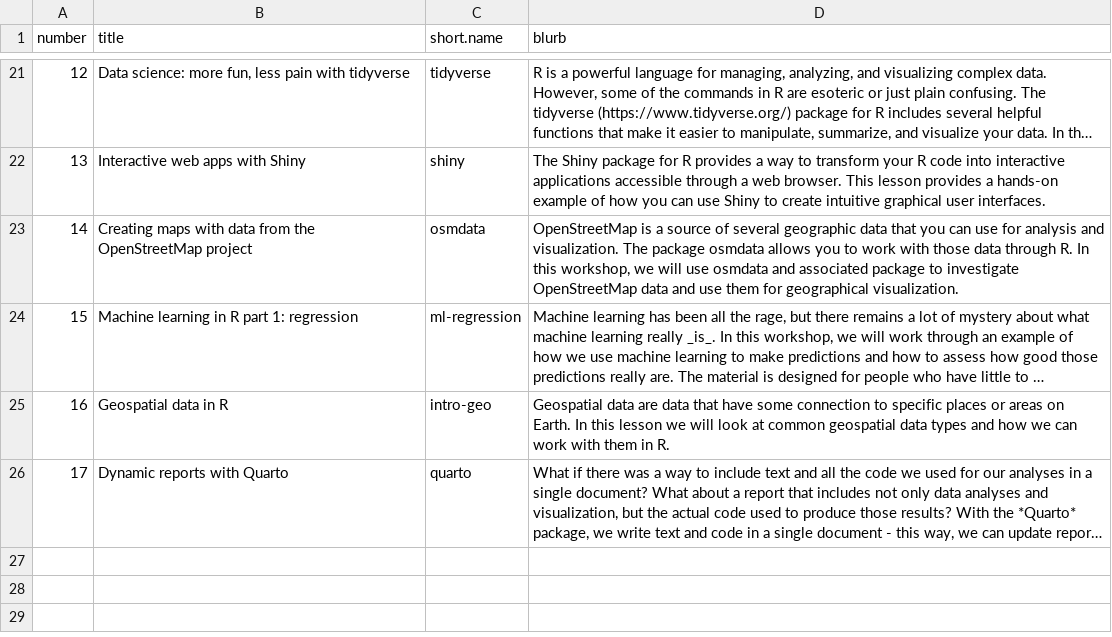
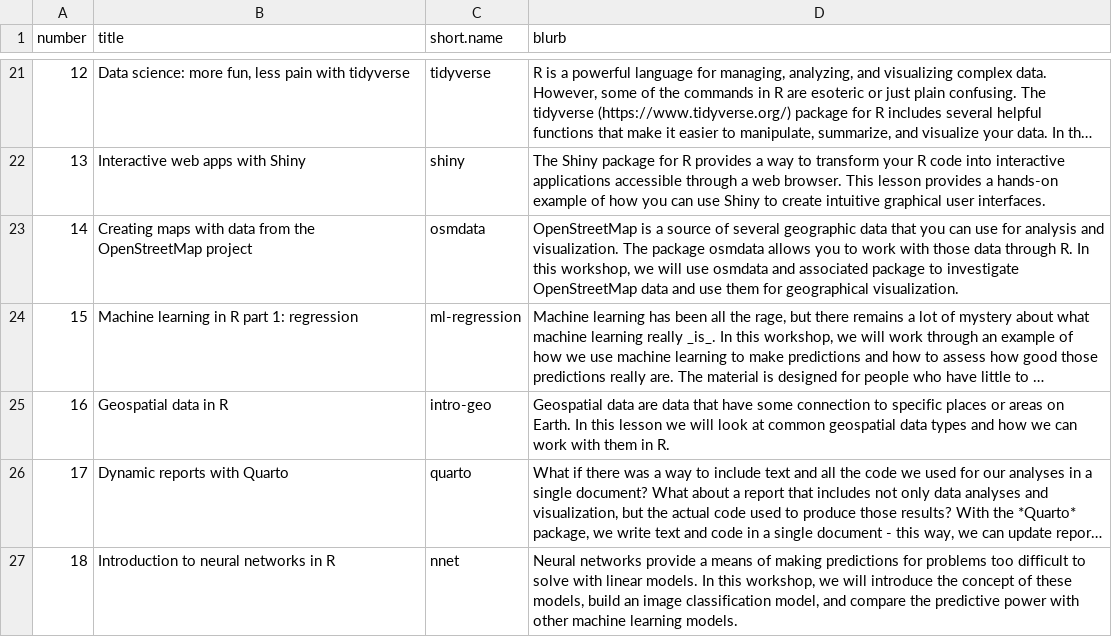
Before and after one commit to jcoliver/learn-r, a CSV file: dev-scripts/lesson-info.csv, drawn as a sheet; only a part is shown, gaps mark what is left out; long unchanged cells end in …; the diff names each change by its address in the sheet, - before the commit and + after, or states it on an @@ line.

Commit message:
Number neural network lesson and add hex

```diff
--- a/dev-scripts/lesson-info.csv
+++ b/dev-scripts/lesson-info.csv
+row 27: 18 | Introduction to neural networks in R | nnet | Neural networks provide a means of making predictions for problems too difficult to solve with linear models. In this workshop, we will introduce the concept of these models, build an image classification model, and compare the predictive power with other machine learning models.
```
Also changed, not shown: 3 other files.
